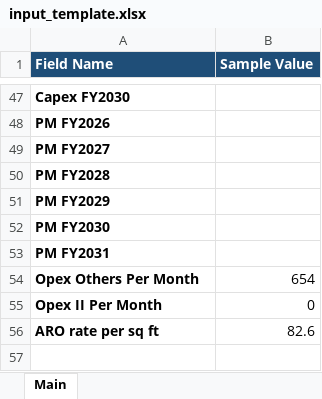
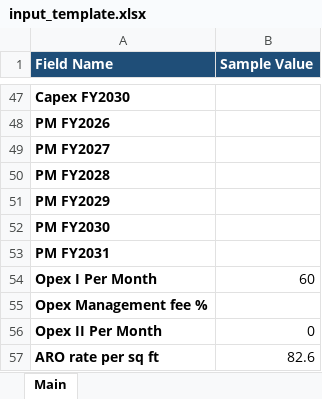
Before and after one commit to NarendraReddy077/rental-automation, an Excel workbook: artifacts/input_template.xlsx, sheet Main, drawn as a sheet; only a part is shown, gaps mark what is left out; values as stored, in another font and other column widths than the file's, no borders; removed rows and columns are numbered as before the commit, all else as after; the diff names each change by its address in the sheet, - before the commit and + after, or states it on an @@ line.

```diff
--- a/artifacts/input_template.xlsx (sheet Main)
+++ b/artifacts/input_template.xlsx (sheet Main)
-row 54: Opex Others Per Month | 654
+row 54: Opex I Per Month | 60
+row 55: Opex Management fee %
```
Also changed, not shown: artifacts/input.xlsx.
